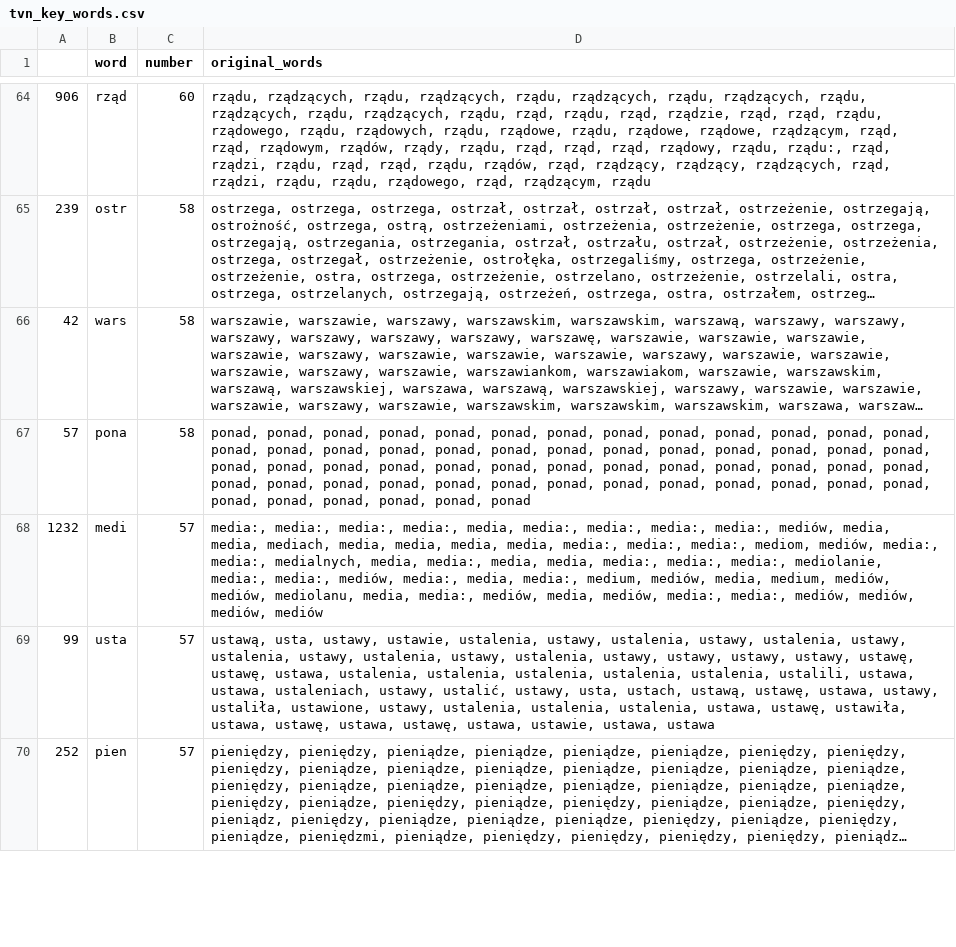
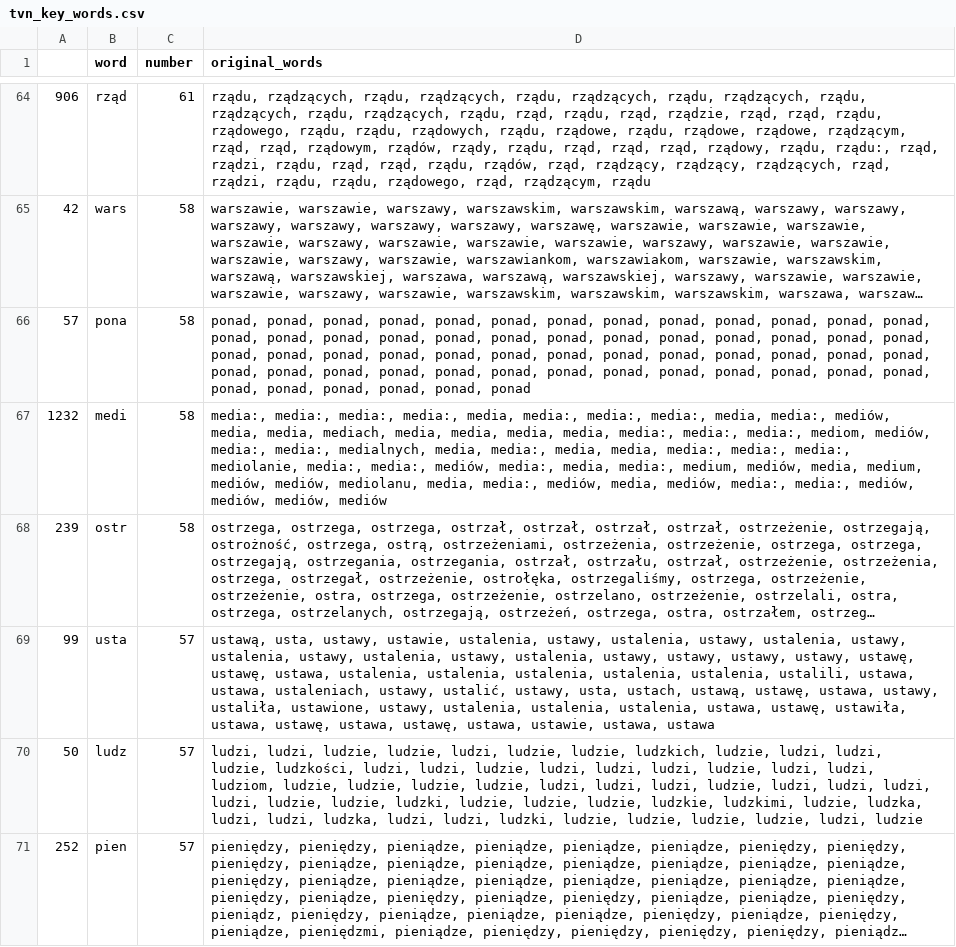
Before and after one commit to JohnKaczmarczyk/APIendPoint, a CSV file: tvn_key_words.csv, drawn as a sheet; only a part is shown, gaps mark what is left out; long unchanged cells end in …; addresses are those after the commit; the diff covers the shown part only; the diff names each change by its address in the sheet, - before the commit and + after, or states it on an @@ line.

```diff
--- a/tvn_key_words.csv
+++ b/tvn_key_words.csv
-C64 (number): 60
+C64 (number): 61
-D64 (original_words): …rządowego, rządu, rządowych, rządu,…
+D64 (original_words): …rządowego, rządu, rządu, rządowych, rządu,…
-C67 (number): 57
+C67 (number): 58
-D67 (original_words): …media:, media:, media:, mediów,…
+D67 (original_words): …media:, media:, media, media:, mediów,…
@@ row 65 moved to row 68: 239 @@
+row 70: 50 | ludz | 57 | ludzi, ludzi, ludzie, ludzie, ludzi, ludzie, ludzie, ludzkich, ludzie, ludzi, ludzi, ludzie, ludzkości, ludzi, ludzi, ludzie, ludzi, ludzi, ludzi, ludzie, ludzi, ludzi, ludziom, ludzie, ludzie, ludzie, ludzie, ludzi, ludzi, ludzi, ludzie, ludzi, ludzi, ludzi, ludzi, ludzie, ludzie, ludzki, ludzie, ludzie, ludzie, ludzkie, ludzkimi, ludzie, ludzka, ludzi, ludzi, ludzka, ludzi, ludzi, ludzki, ludzie, ludzie, ludzie, ludzie, ludzi, ludzie
```
Also changed, not shown: 16 added rows, 17 removed rows, 14 moved rows and 40 edited cells elsewhere in this file, tvp_key_words.csv, 3 other files.
